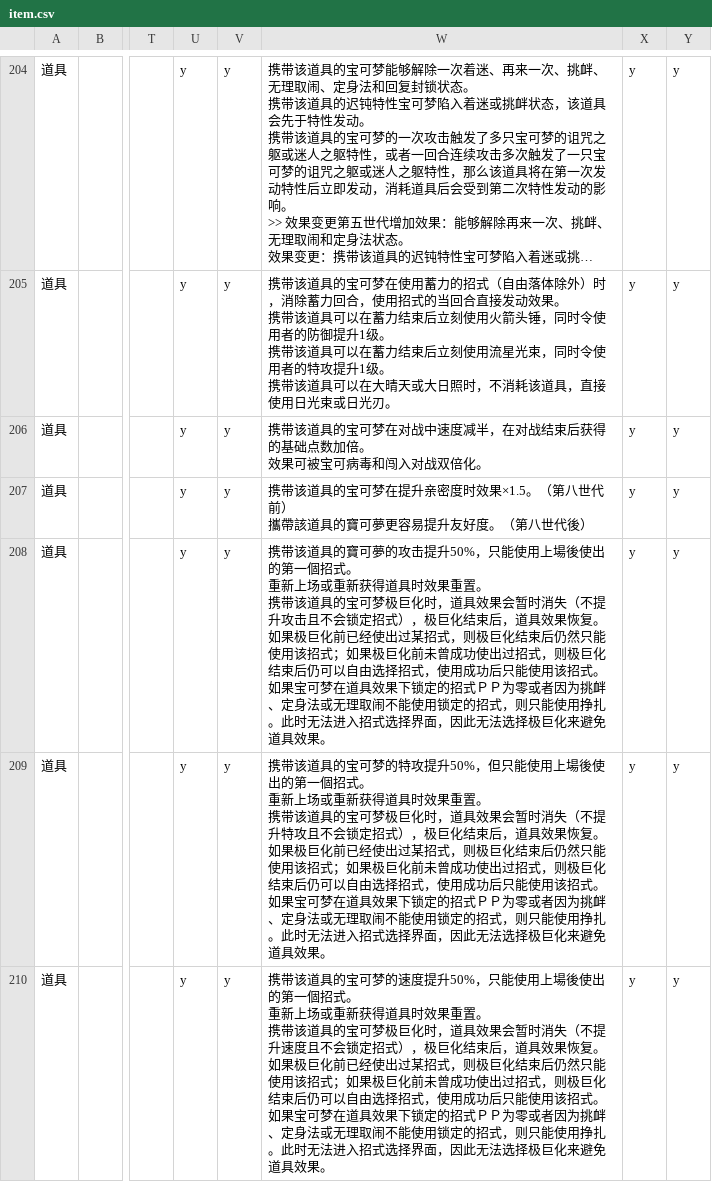
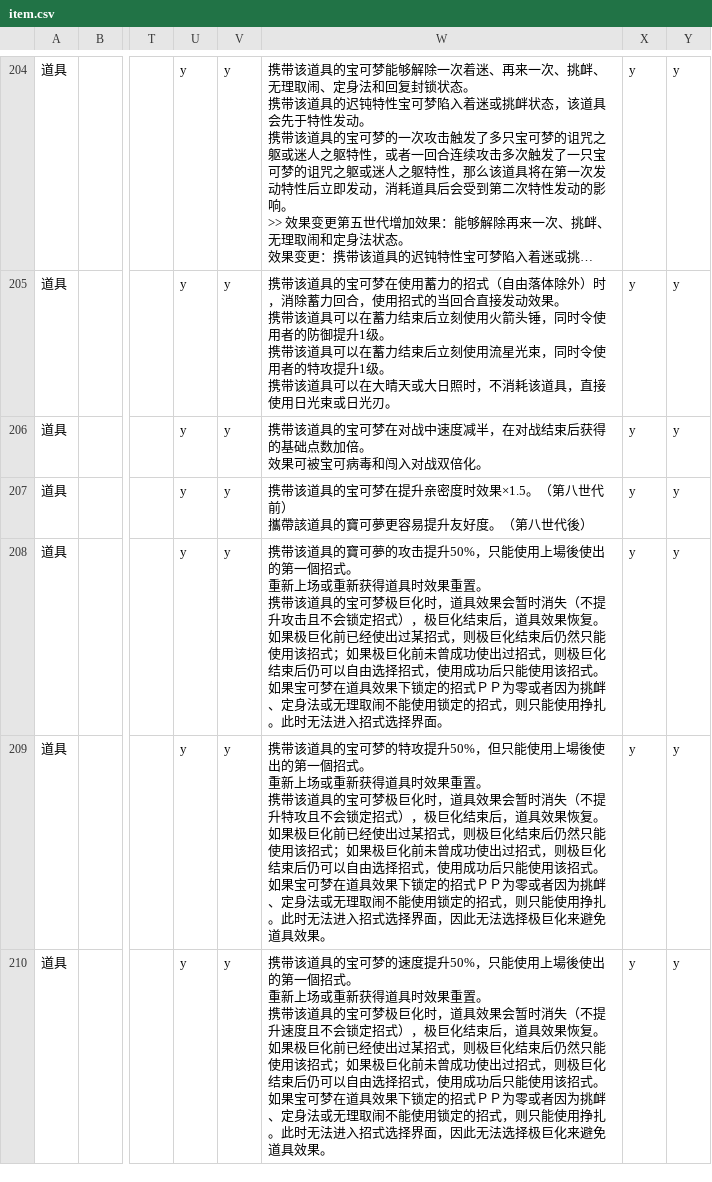
Before and after one commit to Dumeng/pm-dataset, a CSV file: dataset/item.csv, drawn as a sheet; only a part is shown, gaps mark what is left out; long unchanged cells end in …; the diff covers the shown part only; the diff names each change by its address in the sheet, - before the commit and + after, or states it on an @@ line.

```diff
--- a/dataset/item.csv
+++ b/dataset/item.csv
-W208: …选择界面，因此无法选择极巨化来避免道具效果。
+W208: …选择界面。
```
Also changed, not shown: 1 edited cell elsewhere in this file.
